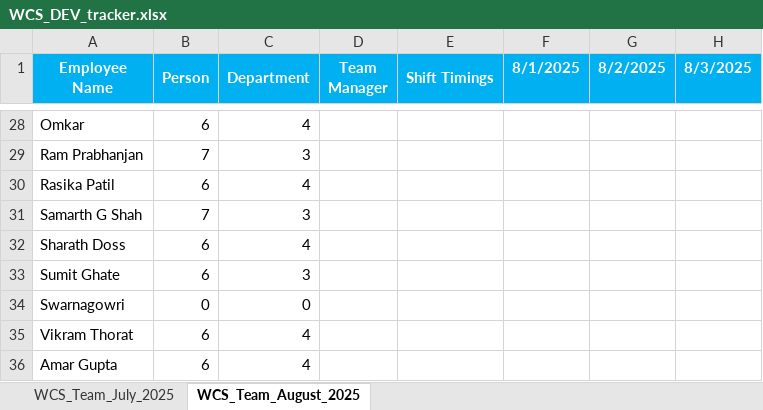
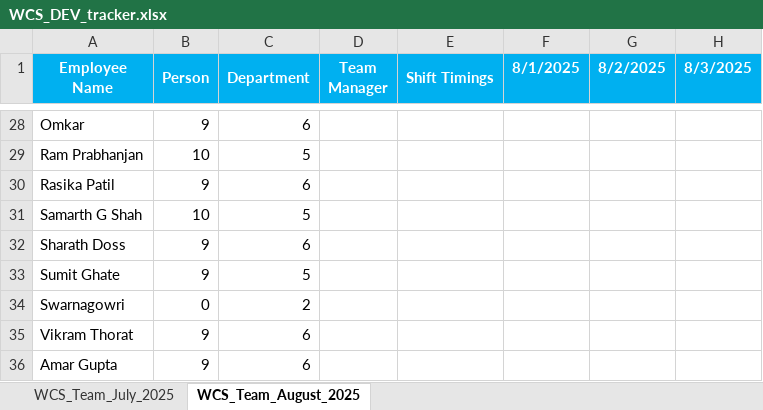
Before and after one commit to rethinsilvester/wfo-tracker, an Excel workbook: data/wcs-dev/WCS_DEV_tracker.xlsx, sheet WCS_Team_August_2025, drawn as a sheet; only a part is shown, gaps mark what is left out; values as stored, in another font and other column widths than the file's, no borders; conditional formats not drawn; the diff covers the shown part only; the diff names each change by its address in the sheet, - before the commit and + after, or states it on an @@ line.

```diff
--- a/data/wcs-dev/WCS_DEV_tracker.xlsx (sheet WCS_Team_August_2025)
+++ b/data/wcs-dev/WCS_DEV_tracker.xlsx (sheet WCS_Team_August_2025)
-B28 (Person): 6
+B28 (Person): 9
-C28 (Department): 4
+C28 (Department): 6
-B29 (Person): 7
+B29 (Person): 10
-C29 (Department): 3
+C29 (Department): 5
-B30 (Person): 6
+B30 (Person): 9
-C30 (Department): 4
+C30 (Department): 6
-B31 (Person): 7
+B31 (Person): 10
-C31 (Department): 3
+C31 (Department): 5
-B32:B33 (Person): 6
+B32:B33 (Person): 9
-C32 (Department): 4
+C32 (Department): 6
-C33 (Department): 3
+C33 (Department): 5
-C34 (Department): 0
+C34 (Department): 2
-B35:B36 (Person): 6
+B35:B36 (Person): 9
-C35:C36 (Department): 4
+C35:C36 (Department): 6
```
Also changed, not shown: 94 edited cells and cell formats elsewhere in this sheet, data/uv-wcs/App_Admin_UV-WCS.xlsx, 1 other file.
